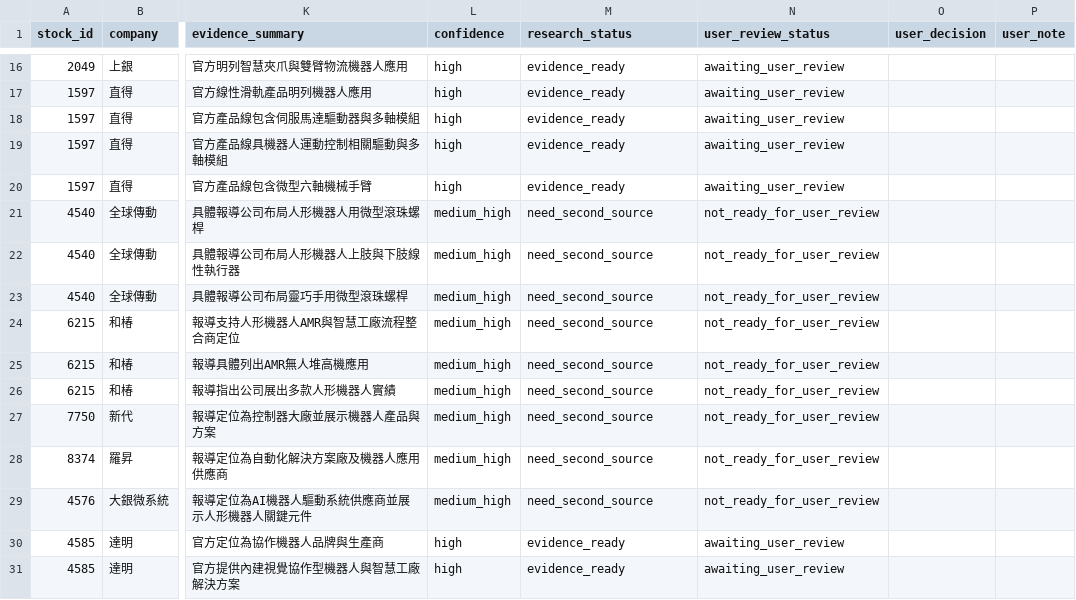
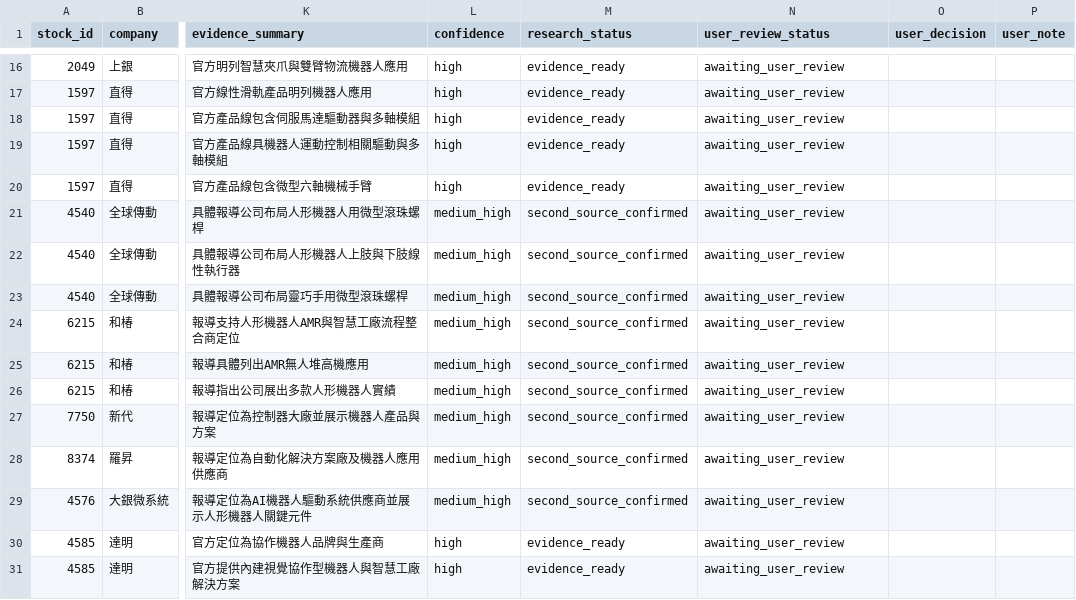
Before and after one commit to andryhappy0507-jpg/tw-stock-sector-radar, a CSV file: data/research/robotics_subtheme_evidence_review_2026-09-02.csv, drawn as a sheet; only a part is shown, gaps mark what is left out; the diff names each change by its address in the sheet, - before the commit and + after, or states it on an @@ line.

Commit message:
research: complete robotics subtheme evidence review

```diff
--- a/data/research/robotics_subtheme_evidence_review_2026-09-02.csv
+++ b/data/research/robotics_subtheme_evidence_review_2026-09-02.csv
-M21:M29 (research_status): need_second_source
+M21:M29 (research_status): second_source_confirmed
-N21:N29 (user_review_status): not_ready_for_user_review
+N21:N29 (user_review_status): awaiting_user_review
```
Also changed, not shown: 1 other file.
